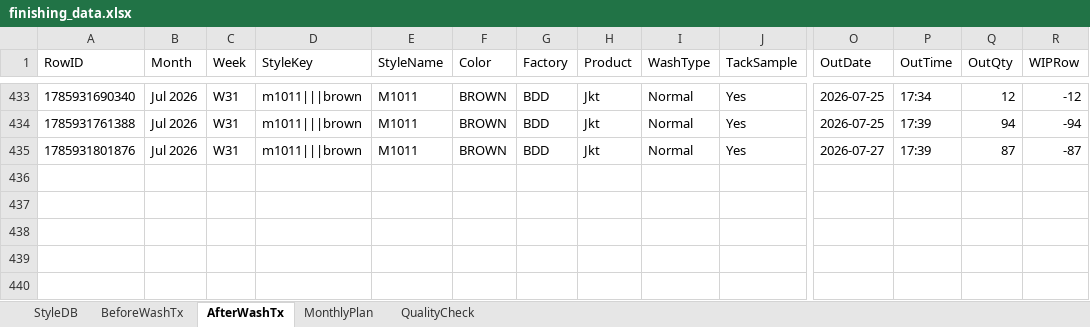
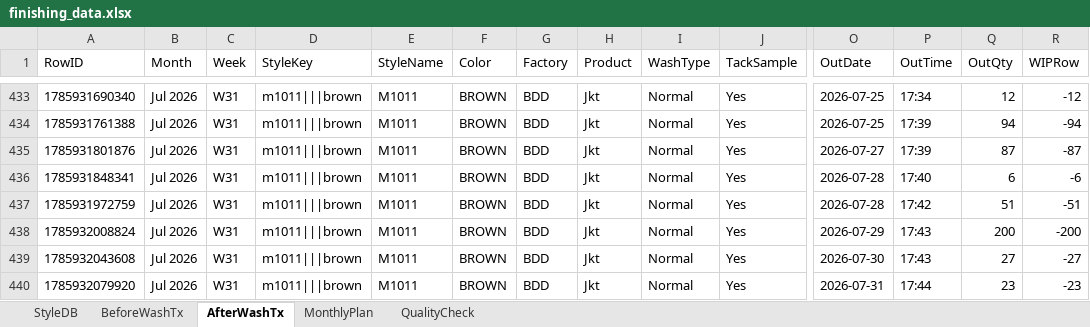
Before and after one commit to Ashen0923/finishing-tracker, an Excel workbook: finishing_data.xlsx, sheet AfterWashTx, drawn as a sheet; only a part is shown, gaps mark what is left out; values as stored, in another font and other column widths than the file's, no borders; rows hold the shown columns only; the diff names each change by its address in the sheet, - before the commit and + after, or states it on an @@ line.

Commit message:
Update 2026-08-05T12:14:43.326Z

```diff
--- a/finishing_data.xlsx (sheet AfterWashTx)
+++ b/finishing_data.xlsx (sheet AfterWashTx)
+row 436: 1785931848341 | Jul 2026 | W31 | m1011|||brown | M1011 | BROWN | BDD | Jkt | Normal | Yes | 2026-07-28 | 17:40 | 6 | -6
+row 437: 1785931972759 | Jul 2026 | W31 | m1011|||brown | M1011 | BROWN | BDD | Jkt | Normal | Yes | 2026-07-28 | 17:42 | 51 | -51
+row 438: 1785932008824 | Jul 2026 | W31 | m1011|||brown | M1011 | BROWN | BDD | Jkt | Normal | Yes | 2026-07-29 | 17:43 | 200 | -200
+row 439: 1785932043608 | Jul 2026 | W31 | m1011|||brown | M1011 | BROWN | BDD | Jkt | Normal | Yes | 2026-07-30 | 17:43 | 27 | -27
+row 440: 1785932079920 | Jul 2026 | W31 | m1011|||brown | M1011 | BROWN | BDD | Jkt | Normal | Yes | 2026-07-31 | 17:44 | 23 | -23
```
